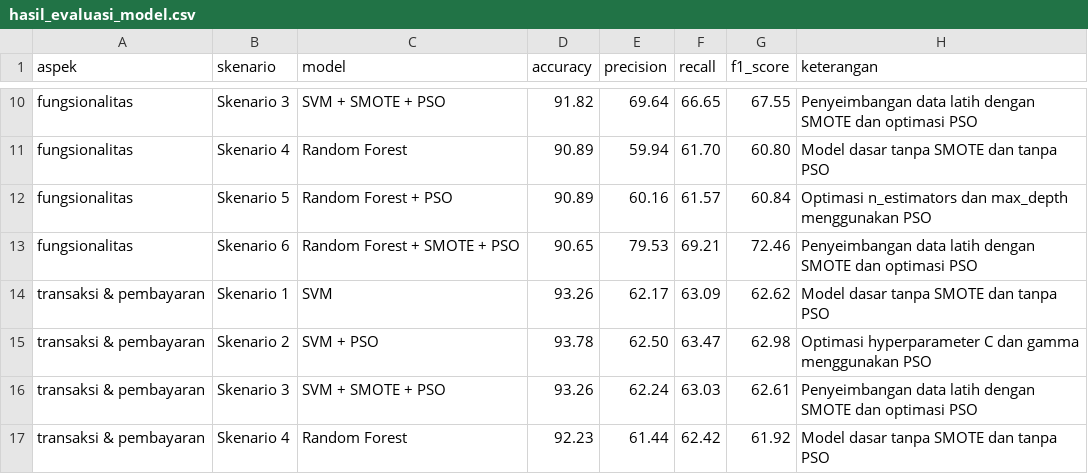
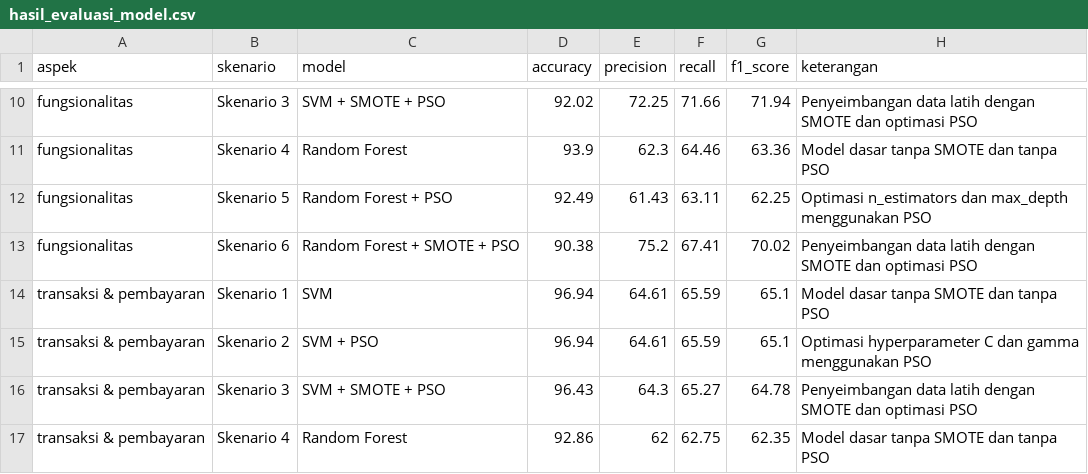
Before and after one commit to dearefiza/app-qpon, a CSV file: hasil_evaluasi_model.csv, drawn as a sheet; only a part is shown, gaps mark what is left out; the diff covers the shown part only; the diff names each change by its address in the sheet, - before the commit and + after, or states it on an @@ line.

```diff
--- a/hasil_evaluasi_model.csv
+++ b/hasil_evaluasi_model.csv
-D10 (accuracy): 91.82
+D10 (accuracy): 92.02
-E10 (precision): 69.64
+E10 (precision): 72.25
-F10 (recall): 66.65
+F10 (recall): 71.66
-G10 (f1_score): 67.55
+G10 (f1_score): 71.94
-D11 (accuracy): 90.89
+D11 (accuracy): 93.9
-E11 (precision): 59.94
+E11 (precision): 62.3
-F11 (recall): 61.70
+F11 (recall): 64.46
-G11 (f1_score): 60.80
+G11 (f1_score): 63.36
-D12 (accuracy): 90.89
+D12 (accuracy): 92.49
-E12 (precision): 60.16
+E12 (precision): 61.43
-F12 (recall): 61.57
+F12 (recall): 63.11
-G12 (f1_score): 60.84
+G12 (f1_score): 62.25
-D13 (accuracy): 90.65
+D13 (accuracy): 90.38
-E13 (precision): 79.53
+E13 (precision): 75.2
-F13 (recall): 69.21
+F13 (recall): 67.41
-G13 (f1_score): 72.46
+G13 (f1_score): 70.02
-D14 (accuracy): 93.26
+D14 (accuracy): 96.94
-E14 (precision): 62.17
+E14 (precision): 64.61
-F14 (recall): 63.09
+F14 (recall): 65.59
-G14 (f1_score): 62.62
+G14 (f1_score): 65.1
-D15 (accuracy): 93.78
+D15 (accuracy): 96.94
-E15 (precision): 62.50
+E15 (precision): 64.61
-F15 (recall): 63.47
+F15 (recall): 65.59
-G15 (f1_score): 62.98
+G15 (f1_score): 65.1
-D16 (accuracy): 93.26
+D16 (accuracy): 96.43
-E16 (precision): 62.24
+E16 (precision): 64.3
-F16 (recall): 63.03
+F16 (recall): 65.27
-G16 (f1_score): 62.61
+G16 (f1_score): 64.78
-D17 (accuracy): 92.23
+D17 (accuracy): 92.86
-E17 (precision): 61.44
+E17 (precision): 62
-F17 (recall): 62.42
+F17 (recall): 62.75
-G17 (f1_score): 61.92
+G17 (f1_score): 62.35
```
Also changed, not shown: 39 edited cells elsewhere in this file.
